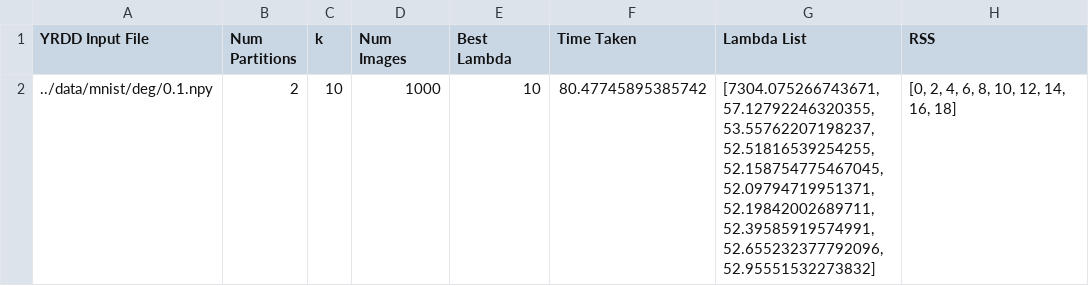
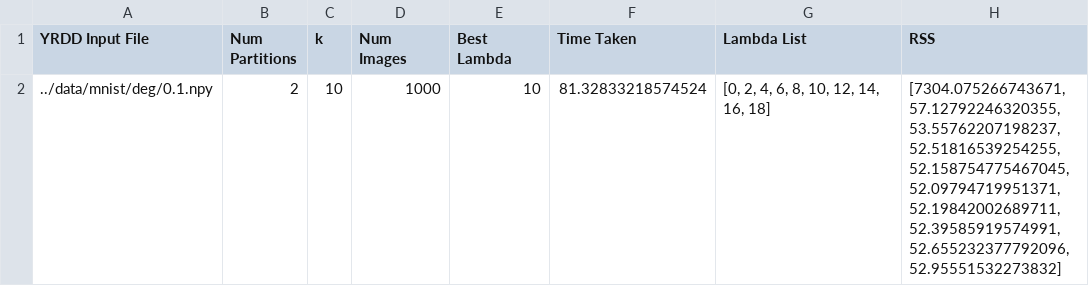
Before and after one commit to SilverEngineered/Image-Restoration, a CSV file: output_analysis/analysis_N_2_noise_0.1.csv, drawn as a sheet.

```diff
--- a/output_analysis/analysis_N_2_noise_0.1.csv
+++ b/output_analysis/analysis_N_2_noise_0.1.csv
@@ -1,2 +1,2 @@
 YRDD Input File,Num Partitions,k,Num Images,Best Lambda,Time Taken,Lambda List,RSS
-../data/mnist/deg/0.1.npy,2,10,1000,10,80.47745895385742,"[7304.075266743671, 57.12792246320355, 53.55762207198237, 52.51816539254255, 52.158754775467045, 52.09794719951371, 52.19842002689711, 52.39585919574991, 52.655232377792096, 52.95551532273832]","[0, 2, 4, 6, 8, 10, 12, 14, 16, 18]"
+../data/mnist/deg/0.1.npy,2,10,1000,10,81.32833218574524,"[0, 2, 4, 6, 8, 10, 12, 14, 16, 18]","[7304.075266743671, 57.12792246320355, 53.55762207198237, 52.51816539254255, 52.158754775467045, 52.09794719951371, 52.19842002689711, 52.39585919574991, 52.655232377792096, 52.95551532273832]"
```
Also changed, not shown: output_analysis/analysis_N_1_noise_0.1.csv, 2 other files.
